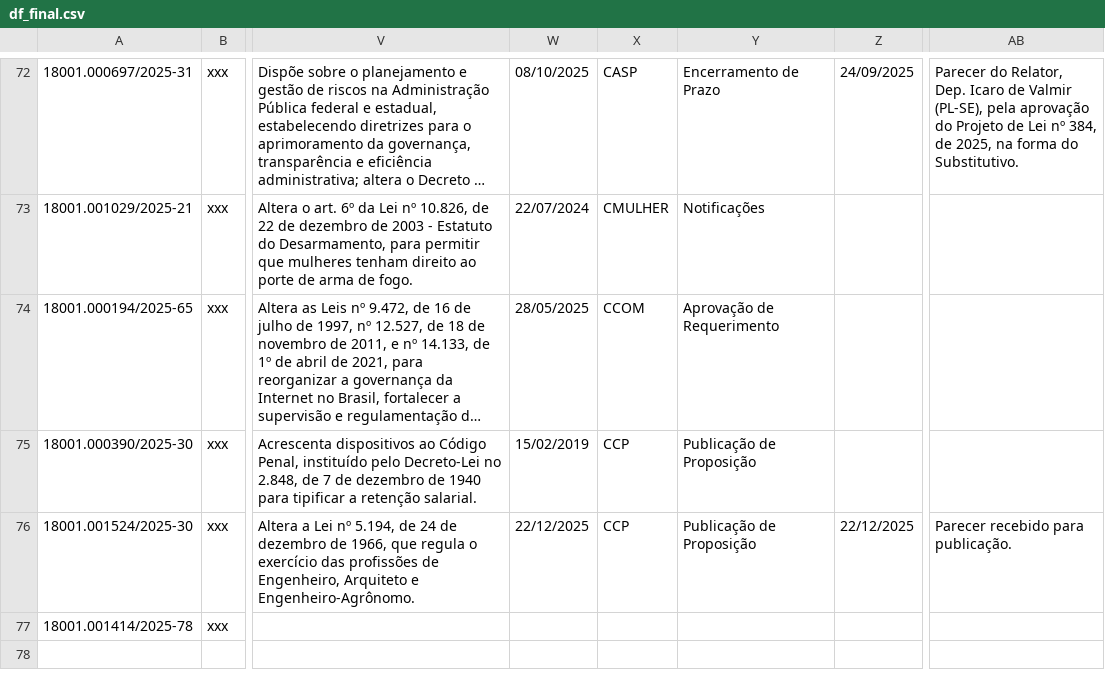
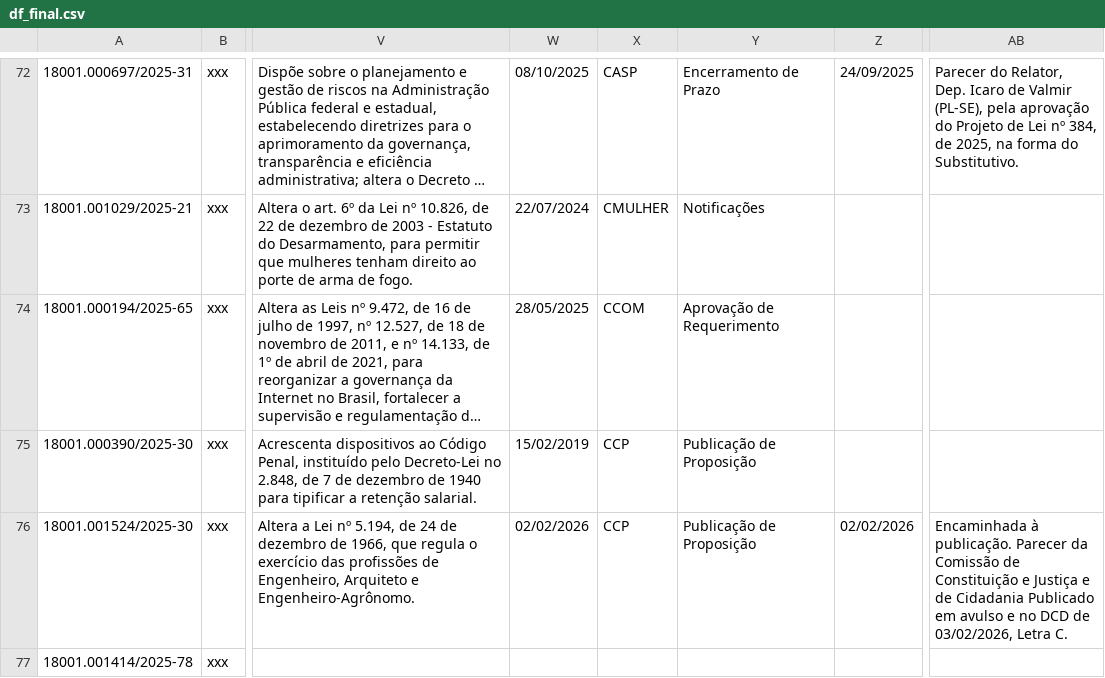
Before and after one commit to lab-dados-seges/monitoramento-parlamentar-delog, a CSV file: data/df_final.csv, drawn as a sheet; only a part is shown, gaps mark what is left out; long unchanged cells end in …; the diff names each change by its address in the sheet, - before the commit and + after, or states it on an @@ line.

```diff
--- a/data/df_final.csv
+++ b/data/df_final.csv
-W76: 22/12/2025
+W76: 02/02/2026
-Z76: 22/12/2025
+Z76: 02/02/2026
-AB76: Parecer recebido para publicação.
+AB76: Encaminhada à publicação. Parecer da Comissão de Constituição e Justiça e de Cidadania Publicado em avulso e no DCD de 03/02/2026, Letra C.
```
